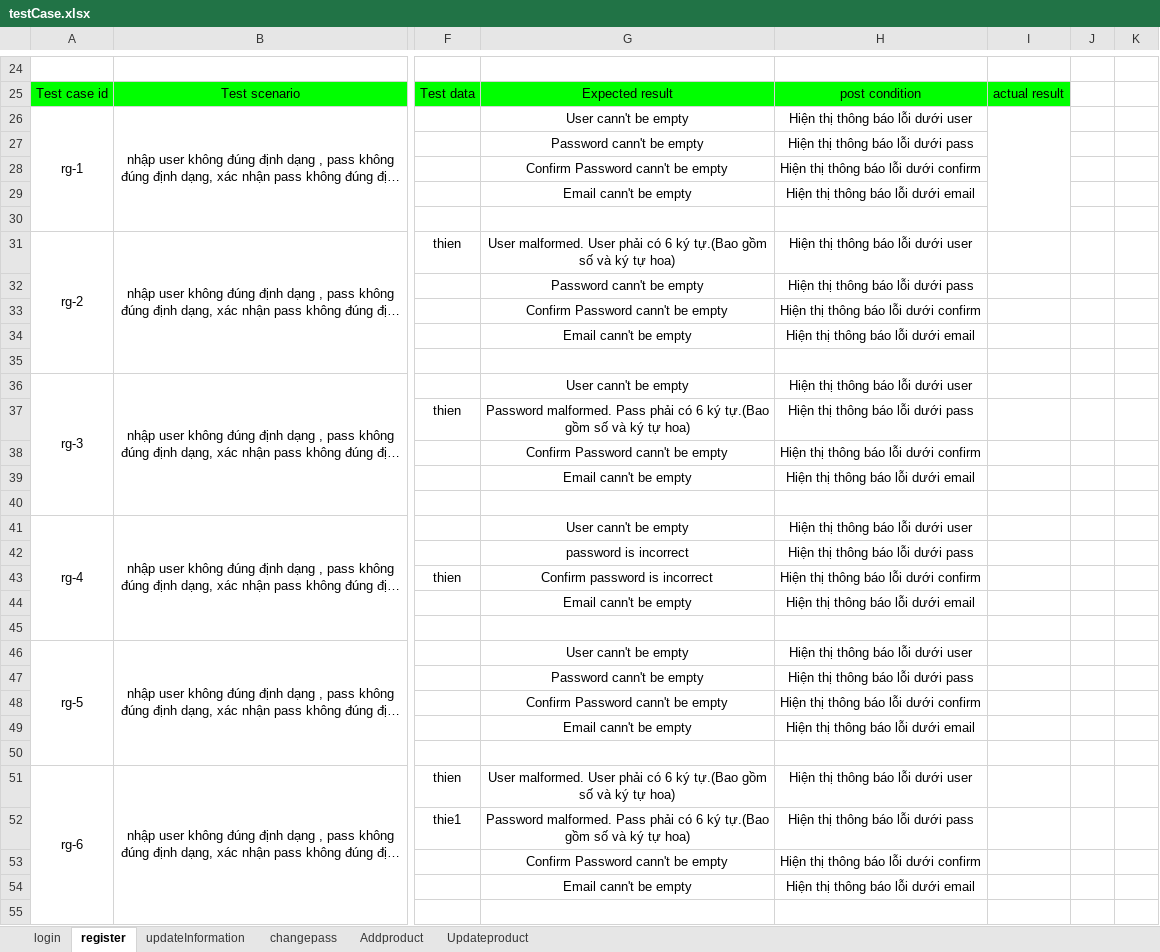
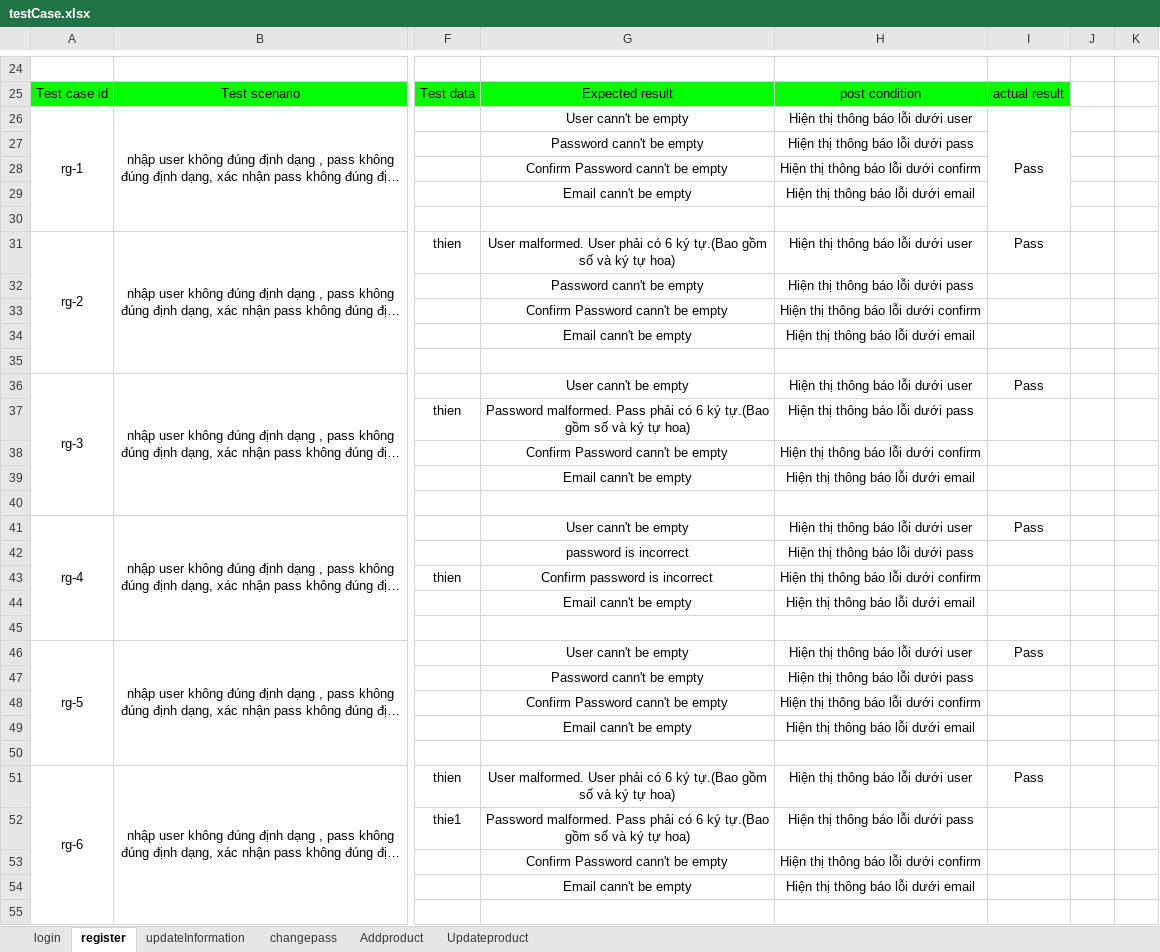
Before and after one commit to doanhuynhduycuong1601/fastfood, an Excel workbook: fastfoode/resource/testCase.xlsx, sheet register, drawn as a sheet; only a part is shown, gaps mark what is left out; long unchanged cells end in …; values as stored, in another font and other column widths than the file's, no borders; the diff covers the shown part only; the diff names each change by its address in the sheet, - before the commit and + after, or states it on an @@ line.

```diff
--- a/fastfoode/resource/testCase.xlsx (sheet register)
+++ b/fastfoode/resource/testCase.xlsx (sheet register)
-I26: (empty)
+I26: Pass
-I31: (empty)
+I31: Pass
-I36: (empty)
+I36: Pass
-I41: (empty)
+I41: Pass
-I46: (empty)
+I46: Pass
-I51: (empty)
+I51: Pass
```
Also changed, not shown: 77 edited cells elsewhere in this sheet, sheet Updateproduct, sheet Addproduct, sheet updateInformation, sheet login, 48 other files.
